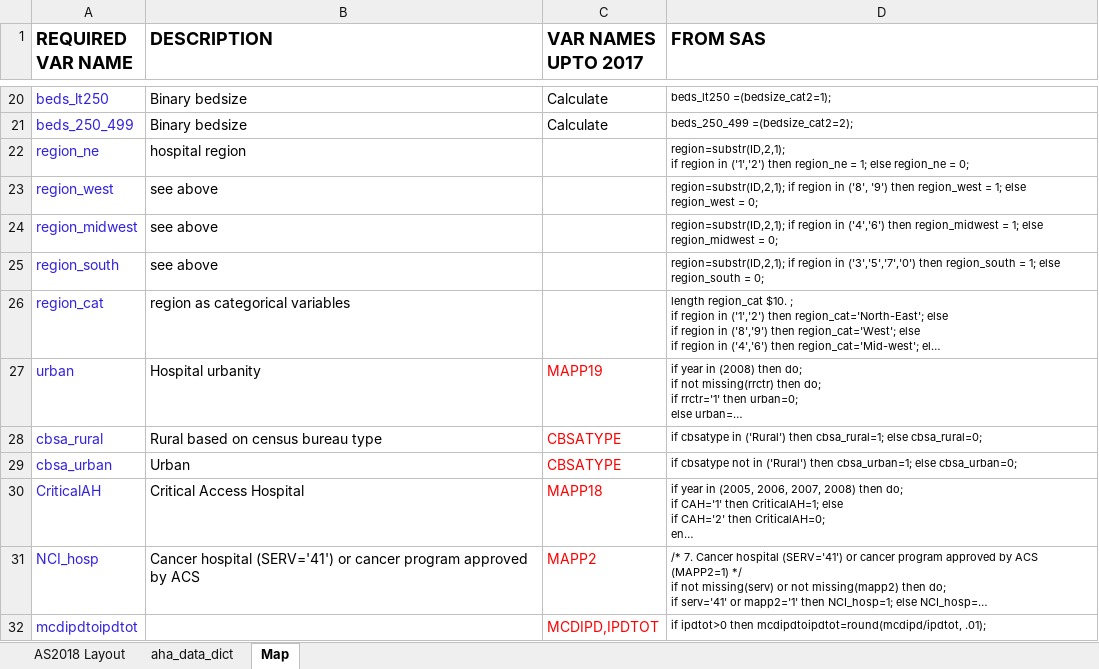
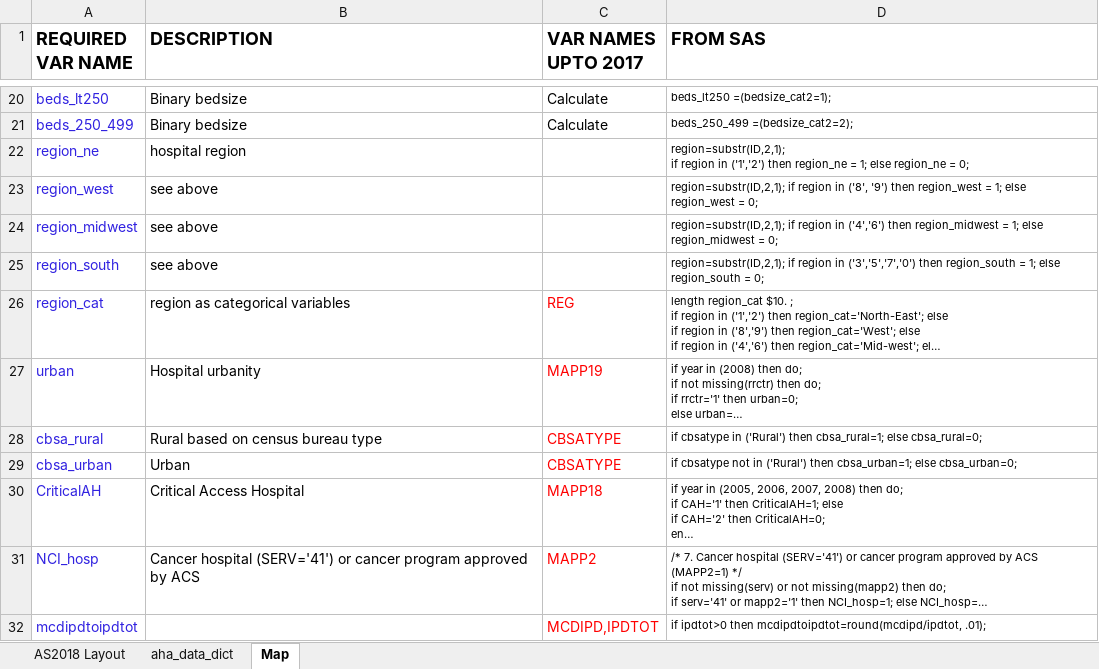
Before and after one commit to UMCSTaR/aha_data_update_code, an Excel workbook: data/var_map.xlsx, sheet Map, drawn as a sheet; only a part is shown, gaps mark what is left out; long unchanged cells end in …; values as stored, in another font and other column widths than the file's, no borders; the diff names each change by its address in the sheet, - before the commit and + after, or states it on an @@ line.

```diff
--- a/data/var_map.xlsx (sheet Map)
+++ b/data/var_map.xlsx (sheet Map)
-C26 (VAR NAMES UPTO 2017): (empty)
+C26 (VAR NAMES UPTO 2017): REG
```
Also changed, not shown: 1 other file.
